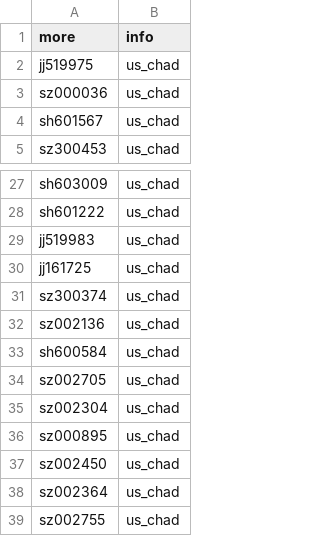
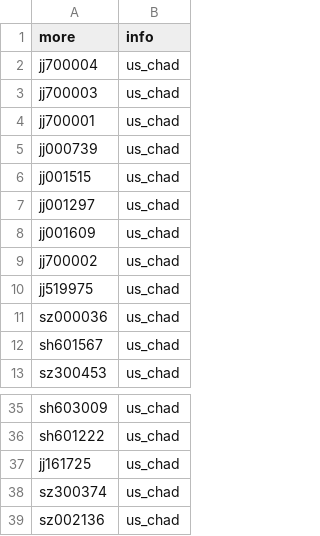
Before and after one commit to tutu5110/skyline_online_v2, a CSV file: data/Statistics/custom.csv, drawn as a sheet; only a part is shown, gaps mark what is left out; the shorter side is filled out with more unchanged rows; removed rows and columns are numbered as before the commit, all else as after; the diff names each change by its address in the sheet, - before the commit and + after, or states it on an @@ line.

```diff
--- a/data/Statistics/custom.csv
+++ b/data/Statistics/custom.csv
+row 2: jj700004 | us_chad
+row 3: jj700003 | us_chad
+row 4: jj700001 | us_chad
+row 5: jj000739 | us_chad
+row 6: jj001515 | us_chad
+row 7: jj001297 | us_chad
+row 8: jj001609 | us_chad
+row 9: jj700002 | us_chad
-row 29: jj519983 | us_chad
```
Also changed, not shown: 14 other files.
